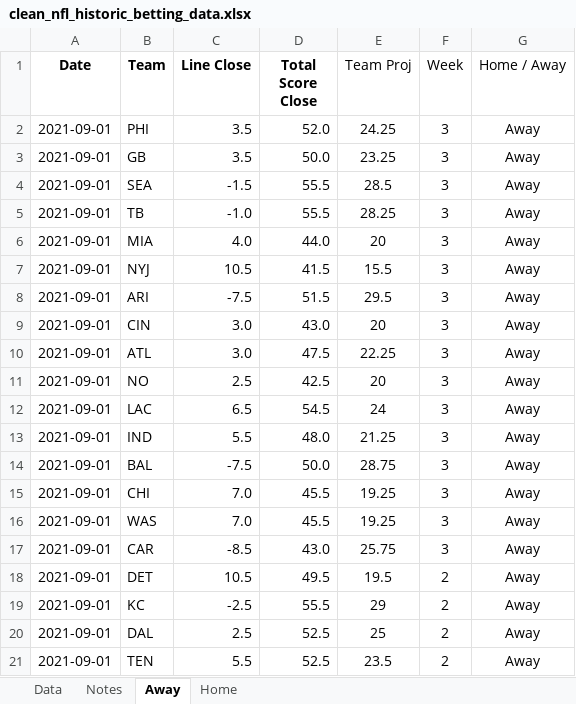
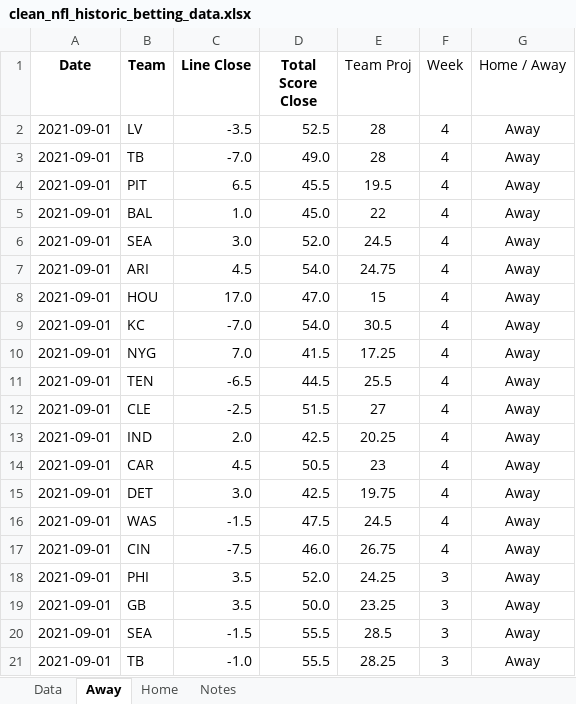
Before and after one commit to KPMcDonough49/daily_fantasy, an Excel workbook: Data/clean_nfl_historic_betting_data.xlsx, sheet Away, drawn as a sheet; only a part is shown; the shorter side is filled out with more unchanged rows; values as stored, in another font and other column widths than the file's, no borders; the diff names each change by its address in the sheet, - before the commit and + after, or states it on an @@ line.

```diff
--- a/Data/clean_nfl_historic_betting_data.xlsx (sheet Away)
+++ b/Data/clean_nfl_historic_betting_data.xlsx (sheet Away)
@@ sheet tab order changed: Data | Away | Home | Notes @@
+row 2: 2021-09-01 | LV | -3.5 | 52.5 | 28 | 4 | Away
+row 3: 2021-09-01 | TB | -7.0 | 49.0 | 28 | 4 | Away
+row 4: 2021-09-01 | PIT | 6.5 | 45.5 | 19.5 | 4 | Away
+row 5: 2021-09-01 | BAL | 1.0 | 45.0 | 22 | 4 | Away
+row 6: 2021-09-01 | SEA | 3.0 | 52.0 | 24.5 | 4 | Away
+row 7: 2021-09-01 | ARI | 4.5 | 54.0 | 24.75 | 4 | Away
+row 8: 2021-09-01 | HOU | 17.0 | 47.0 | 15 | 4 | Away
+row 9: 2021-09-01 | KC | -7.0 | 54.0 | 30.5 | 4 | Away
+row 10: 2021-09-01 | NYG | 7.0 | 41.5 | 17.25 | 4 | Away
+row 11: 2021-09-01 | TEN | -6.5 | 44.5 | 25.5 | 4 | Away
+row 12: 2021-09-01 | CLE | -2.5 | 51.5 | 27 | 4 | Away
+row 13: 2021-09-01 | IND | 2.0 | 42.5 | 20.25 | 4 | Away
+row 14: 2021-09-01 | CAR | 4.5 | 50.5 | 23 | 4 | Away
+row 15: 2021-09-01 | DET | 3.0 | 42.5 | 19.75 | 4 | Away
+row 16: 2021-09-01 | WAS | -1.5 | 47.5 | 24.5 | 4 | Away
+row 17: 2021-09-01 | CIN | -7.5 | 46.0 | 26.75 | 4 | Away
```
Also changed, not shown: sheet Data, sheet Home, 9 other files.
